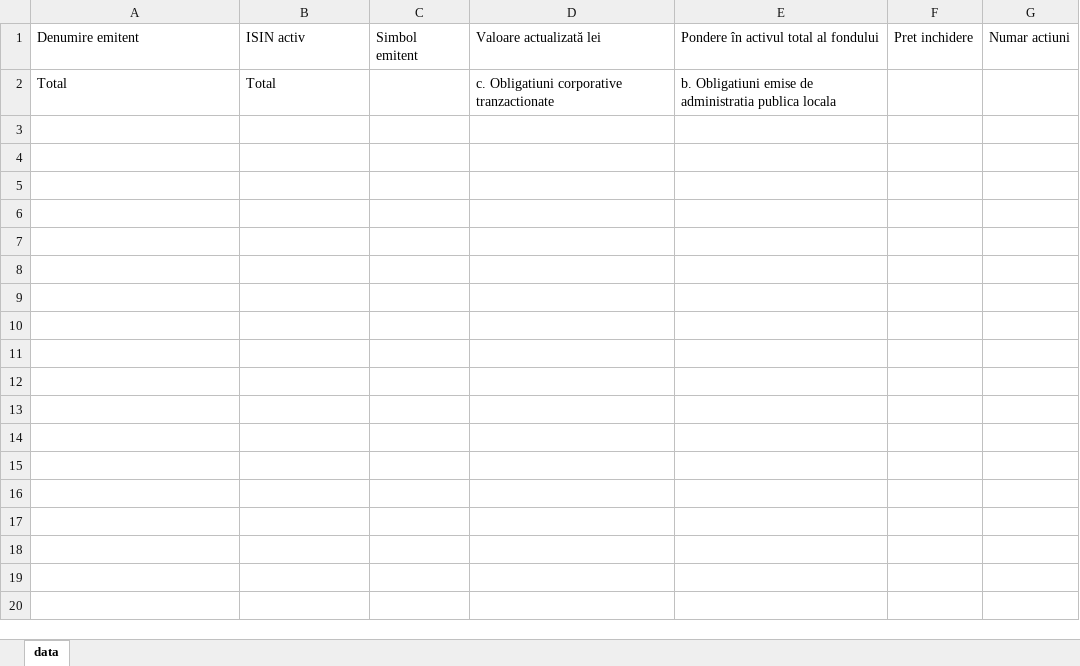
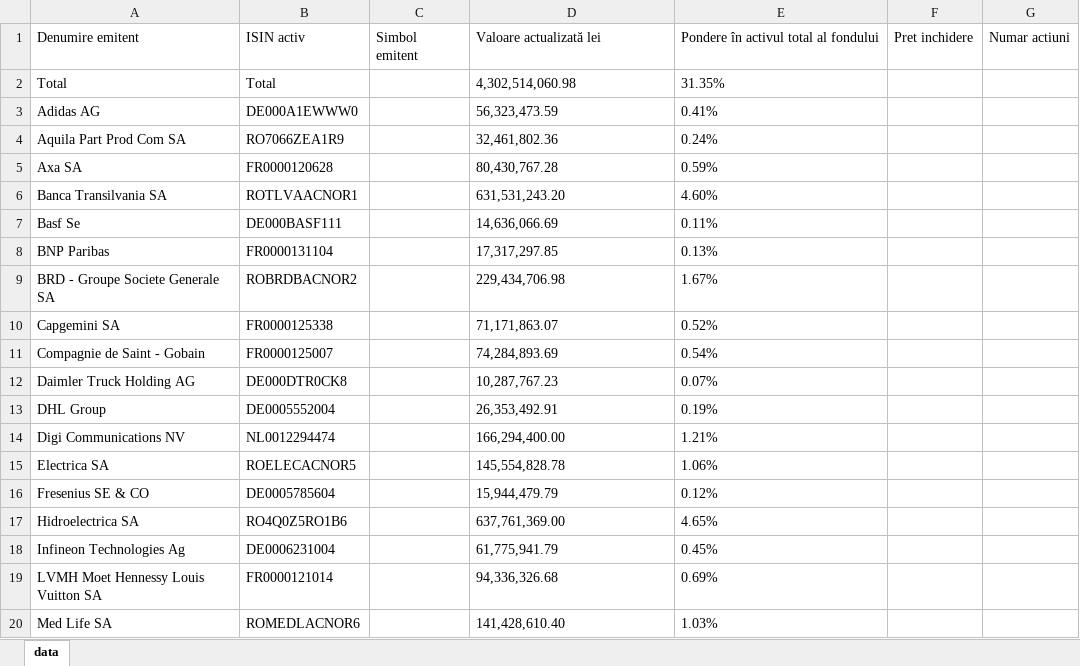
Before and after one commit to lieautman/PDFtoXLS, an Excel workbook: public/fonduri conversie reusita/Conversia/20241130_pII_inv_det.xlsx, sheet data, drawn as a sheet; only a part is shown; values as stored, in another font and other column widths than the file's, no borders; the diff covers the shown part only; the diff names each change by its address in the sheet, - before the commit and + after, or states it on an @@ line.

```diff
--- a/public/fonduri conversie reusita/Conversia/20241130_pII_inv_det.xlsx (sheet data)
+++ b/public/fonduri conversie reusita/Conversia/20241130_pII_inv_det.xlsx (sheet data)
-D2 (Valoare actualizată lei): c. Obligatiuni corporative tranzactionate
+D2 (Valoare actualizată lei): 4,302,514,060.98
-E2: b. Obligatiuni emise de administratia publica locala
+E2: 31.35%
+row 3: Adidas AG | DE000A1EWWW0 |  | 56,323,473.59 | 0.41%
+row 4: Aquila Part Prod Com SA | RO7066ZEA1R9 |  | 32,461,802.36 | 0.24%
+row 5: Axa SA | FR0000120628 |  | 80,430,767.28 | 0.59%
+row 6: Banca Transilvania SA | ROTLVAACNOR1 |  | 631,531,243.20 | 4.60%
+row 7: Basf Se | DE000BASF111 |  | 14,636,066.69 | 0.11%
+row 8: BNP Paribas | FR0000131104 |  | 17,317,297.85 | 0.13%
+row 9: BRD - Groupe Societe Generale SA | ROBRDBACNOR2 |  | 229,434,706.98 | 1.67%
+row 10: Capgemini SA | FR0000125338 |  | 71,171,863.07 | 0.52%
+row 11: Compagnie de Saint - Gobain | FR0000125007 |  | 74,284,893.69 | 0.54%
+row 12: Daimler Truck Holding AG | DE000DTR0CK8 |  | 10,287,767.23 | 0.07%
+row 13: DHL Group | DE0005552004 |  | 26,353,492.91 | 0.19%
+row 14: Digi Communications NV | NL0012294474 |  | 166,294,400.00 | 1.21%
+row 15: Electrica SA | ROELECACNOR5 |  | 145,554,828.78 | 1.06%
+row 16: Fresenius SE & CO | DE0005785604 |  | 15,944,479.79 | 0.12%
+row 17: Hidroelectrica SA | RO4Q0Z5RO1B6 |  | 637,761,369.00 | 4.65%
+row 18: Infineon Technologies Ag | DE0006231004 |  | 61,775,941.79 | 0.45%
+row 19: LVMH Moet Hennessy Louis Vuitton SA | FR0000121014 |  | 94,336,326.68 | 0.69%
+row 20: Med Life SA | ROMEDLACNOR6 |  | 141,428,610.40 | 1.03%
```
Also changed, not shown: 14 added rows elsewhere in this sheet, 1 other file.
